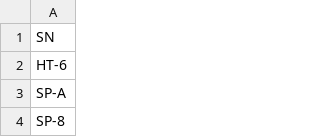
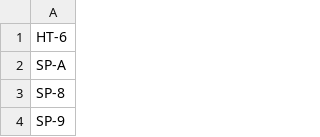
Before and after one commit to InamuraJIN/AtomicDeck, a CSV file: AtomicSystem.csv, drawn as a sheet; only a part is shown; the shorter side is filled out with more unchanged rows; the diff names each change by its address in the sheet, - before the commit and + after, or states it on an @@ line.

Commit message:
Update AtomicSystem.csv

```diff
--- a/AtomicSystem.csv
+++ b/AtomicSystem.csv
-row 1: SN
```
